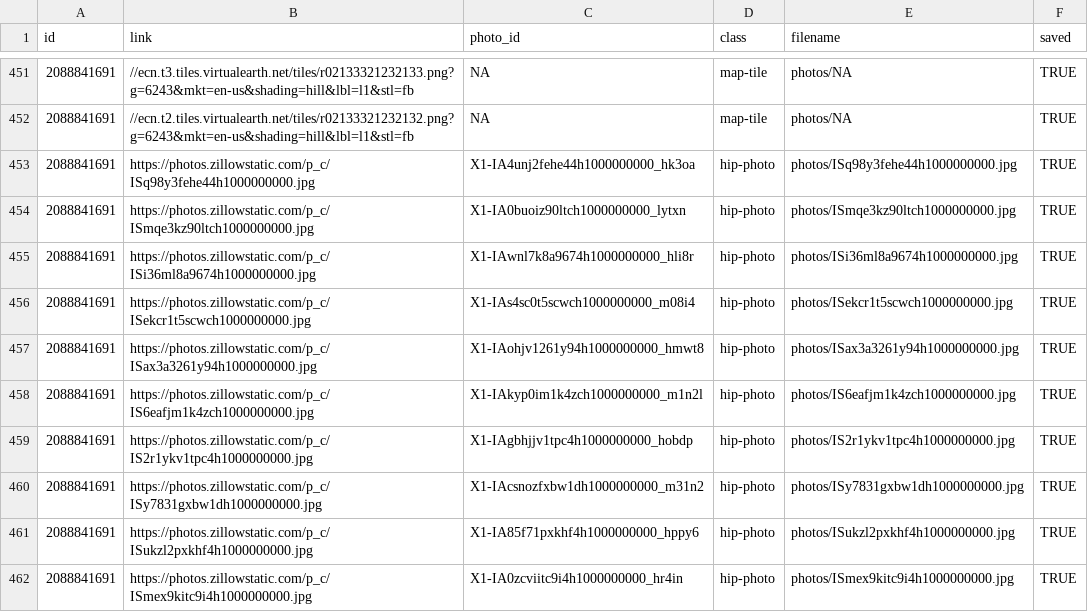
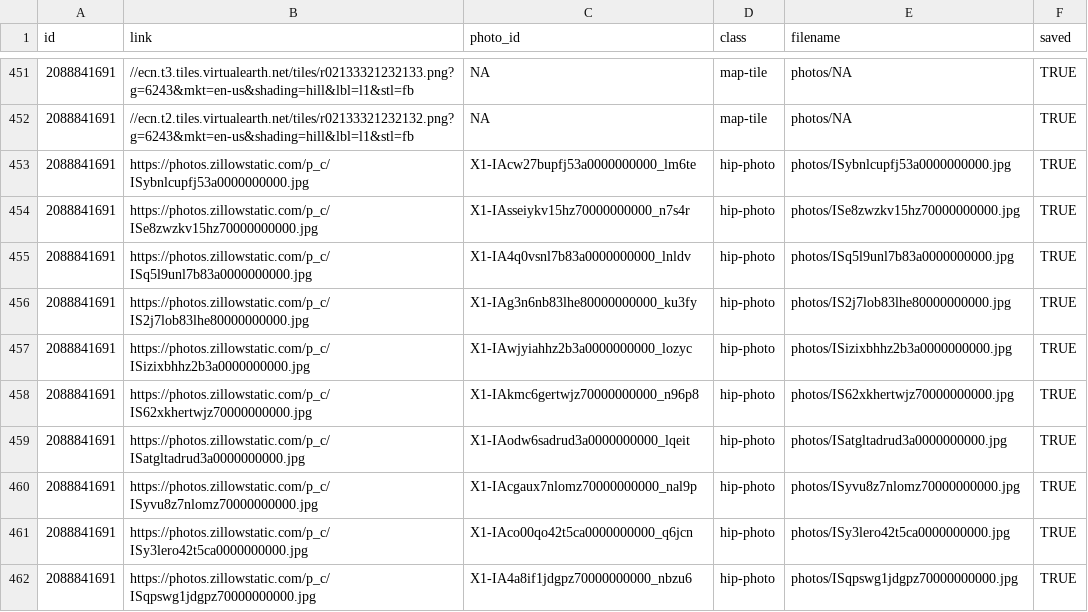
Before and after one commit to srvanderplas/AmesRealEstate, a CSV file: house_photos.csv, drawn as a sheet; only a part is shown, gaps mark what is left out; the diff covers the shown part only.

```diff
--- a/house_photos.csv
+++ b/house_photos.csv
@@ -452,11 +452,11 @@ id,link,photo_id,class,filename,saved
 2088841691,//ecn.t2.tiles.virtualearth.net/tiles/r02133321232132.png?g=6243&mkt=en-us&shading=hill&lbl=l1&stl=fb,NA,map-tile,photos/NA,TRUE
-2088841691,https://photos.zillowstatic.com/p_c/ISq98y3fehe44h1000000000.jpg,X1-IA4unj2fehe44h1000000000_hk3oa,hip-photo,photos/ISq98y3fehe44h1000000000.jpg,TRUE
-2088841691,https://photos.zillowstatic.com/p_c/ISmqe3kz90ltch1000000000.jpg,X1-IA0buoiz90ltch1000000000_lytxn,hip-photo,photos/ISmqe3kz90ltch1000000000.jpg,TRUE
-2088841691,https://photos.zillowstatic.com/p_c/ISi36ml8a9674h1000000000.jpg,X1-IAwnl7k8a9674h1000000000_hli8r,hip-photo,photos/ISi36ml8a9674h1000000000.jpg,TRUE
-2088841691,https://photos.zillowstatic.com/p_c/ISekcr1t5scwch1000000000.jpg,X1-IAs4sc0t5scwch1000000000_m08i4,hip-photo,photos/ISekcr1t5scwch1000000000.jpg,TRUE
-2088841691,https://photos.zillowstatic.com/p_c/ISax3a3261y94h1000000000.jpg,X1-IAohjv1261y94h1000000000_hmwt8,hip-photo,photos/ISax3a3261y94h1000000000.jpg,TRUE
-2088841691,https://photos.zillowstatic.com/p_c/IS6eafjm1k4zch1000000000.jpg,X1-IAkyp0im1k4zch1000000000_m1n2l,hip-photo,photos/IS6eafjm1k4zch1000000000.jpg,TRUE
-2088841691,https://photos.zillowstatic.com/p_c/IS2r1ykv1tpc4h1000000000.jpg,X1-IAgbhjjv1tpc4h1000000000_hobdp,hip-photo,photos/IS2r1ykv1tpc4h1000000000.jpg,TRUE
-2088841691,https://photos.zillowstatic.com/p_c/ISy7831gxbw1dh1000000000.jpg,X1-IAcsnozfxbw1dh1000000000_m31n2,hip-photo,photos/ISy7831gxbw1dh1000000000.jpg,TRUE
-2088841691,https://photos.zillowstatic.com/p_c/ISukzl2pxkhf4h1000000000.jpg,X1-IA85f71pxkhf4h1000000000_hppy6,hip-photo,photos/ISukzl2pxkhf4h1000000000.jpg,TRUE
-2088841691,https://photos.zillowstatic.com/p_c/ISmex9kitc9i4h1000000000.jpg,X1-IA0zcviitc9i4h1000000000_hr4in,hip-photo,photos/ISmex9kitc9i4h1000000000.jpg,TRUE
+2088841691,https://photos.zillowstatic.com/p_c/ISybnlcupfj53a0000000000.jpg,X1-IAcw27bupfj53a0000000000_lm6te,hip-photo,photos/ISybnlcupfj53a0000000000.jpg,TRUE
+2088841691,https://photos.zillowstatic.com/p_c/ISe8zwzkv15hz70000000000.jpg,X1-IAsseiykv15hz70000000000_n7s4r,hip-photo,photos/ISe8zwzkv15hz70000000000.jpg,TRUE
+2088841691,https://photos.zillowstatic.com/p_c/ISq5l9unl7b83a0000000000.jpg,X1-IA4q0vsnl7b83a0000000000_lnldv,hip-photo,photos/ISq5l9unl7b83a0000000000.jpg,TRUE
+2088841691,https://photos.zillowstatic.com/p_c/IS2j7lob83lhe80000000000.jpg,X1-IAg3n6nb83lhe80000000000_ku3fy,hip-photo,photos/IS2j7lob83lhe80000000000.jpg,TRUE
+2088841691,https://photos.zillowstatic.com/p_c/ISizixbhhz2b3a0000000000.jpg,X1-IAwjyiahhz2b3a0000000000_lozyc,hip-photo,photos/ISizixbhhz2b3a0000000000.jpg,TRUE
+2088841691,https://photos.zillowstatic.com/p_c/IS62xkhertwjz70000000000.jpg,X1-IAkmc6gertwjz70000000000_n96p8,hip-photo,photos/IS62xkhertwjz70000000000.jpg,TRUE
+2088841691,https://photos.zillowstatic.com/p_c/ISatgltadrud3a0000000000.jpg,X1-IAodw6sadrud3a0000000000_lqeit,hip-photo,photos/ISatgltadrud3a0000000000.jpg,TRUE
+2088841691,https://photos.zillowstatic.com/p_c/ISyvu8z7nlomz70000000000.jpg,X1-IAcgaux7nlomz70000000000_nal9p,hip-photo,photos/ISyvu8z7nlomz70000000000.jpg,TRUE
+2088841691,https://photos.zillowstatic.com/p_c/ISy3lero42t5ca0000000000.jpg,X1-IAco00qo42t5ca0000000000_q6jcn,hip-photo,photos/ISy3lero42t5ca0000000000.jpg,TRUE
+2088841691,https://photos.zillowstatic.com/p_c/ISqpswg1jdgpz70000000000.jpg,X1-IA4a8if1jdgpz70000000000_nbzu6,hip-photo,photos/ISqpswg1jdgpz70000000000.jpg,TRUE
```
Also changed, not shown: 54 edited cells elsewhere in this file, house_info.csv, 28 other files.
